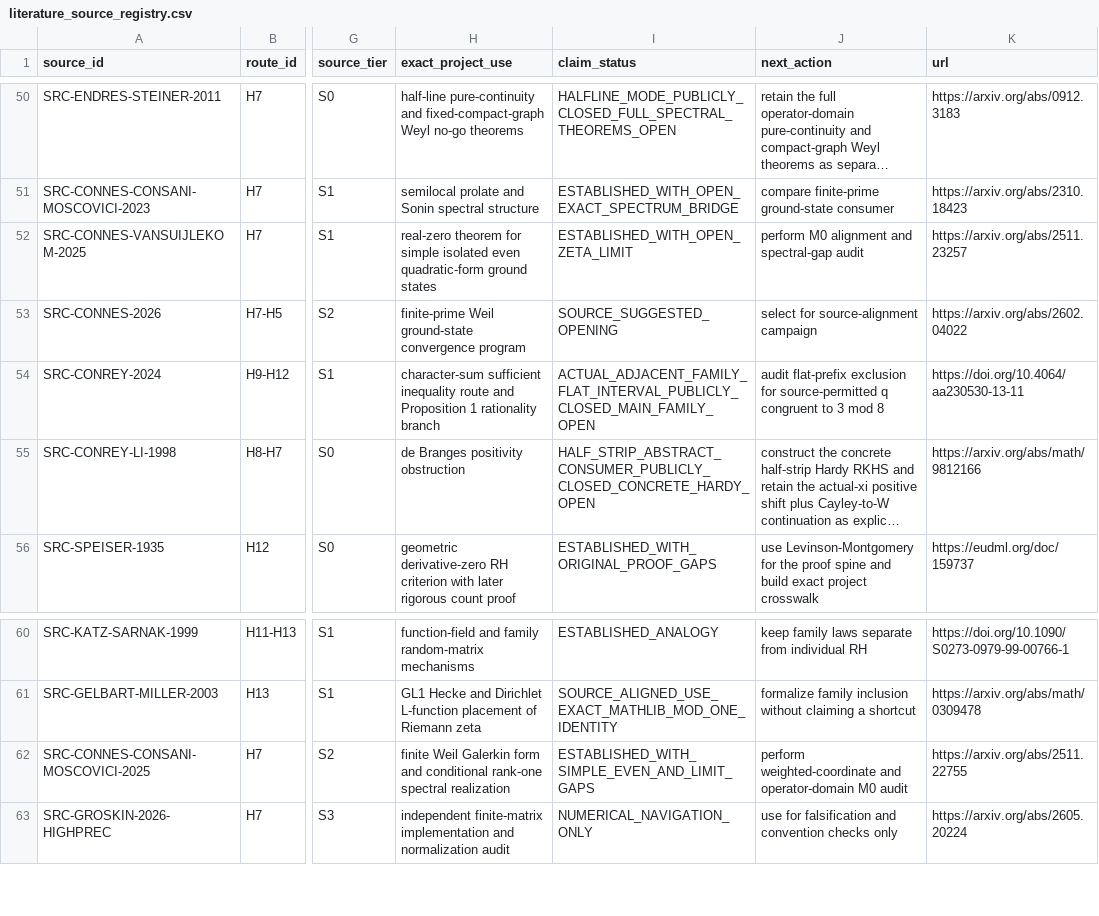
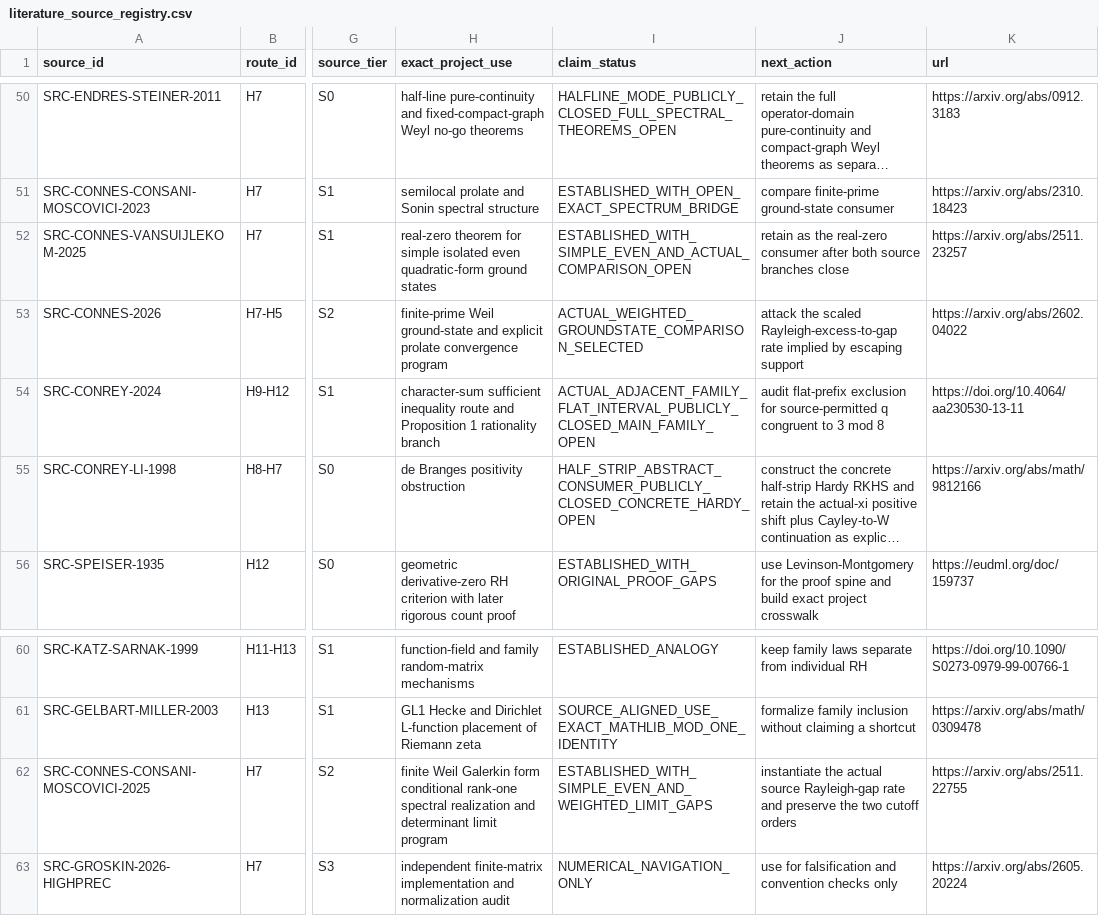
Before and after one commit to Ryugu-07/lean-lab-rh, a CSV file: research/literature_source_registry.csv, drawn as a sheet; only a part is shown, gaps mark what is left out; long unchanged cells end in …; the diff names each change by its address in the sheet, - before the commit and + after, or states it on an @@ line.

Commit message:
preregister Connes weighted ground-state comparison

```diff
--- a/research/literature_source_registry.csv
+++ b/research/literature_source_registry.csv
-I52 (claim_status): ESTABLISHED_WITH_OPEN_ZETA_LIMIT
+I52 (claim_status): ESTABLISHED_WITH_SIMPLE_EVEN_AND_ACTUAL_COMPARISON_OPEN
-J52 (next_action): perform M0 alignment and spectral-gap audit
+J52 (next_action): retain as the real-zero consumer after both source branches close
-H53 (exact_project_use): …Weil ground-state convergence program
+H53 (exact_project_use): …Weil ground-state and explicit prolate convergence program
-I53 (claim_status): SOURCE_SUGGESTED_OPENING
+I53 (claim_status): ACTUAL_WEIGHTED_GROUNDSTATE_COMPARISON_SELECTED
-J53 (next_action): select for source-alignment campaign
+J53 (next_action): attack the scaled Rayleigh-excess-to-gap rate implied by escaping support
-H62 (exact_project_use): …Galerkin form and conditional rank-one spectral realization
+H62 (exact_project_use): …Galerkin form conditional rank-one spectral realization and determinant limit program
-I62 (claim_status): ESTABLISHED_WITH_SIMPLE_EVEN_AND_LIMIT_GAPS
+I62 (claim_status): ESTABLISHED_WITH_SIMPLE_EVEN_AND_WEIGHTED_LIMIT_GAPS
-J62 (next_action): perform weighted-coordinate and operator-domain M0 audit
+J62 (next_action): instantiate the actual source Rayleigh-gap rate and preserve the two cutoff orders
```
Also changed, not shown: 4 other files.
